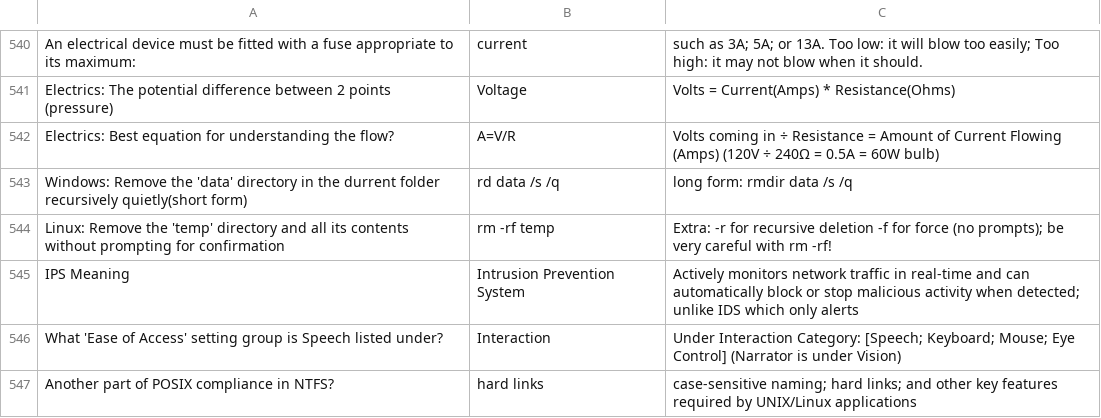
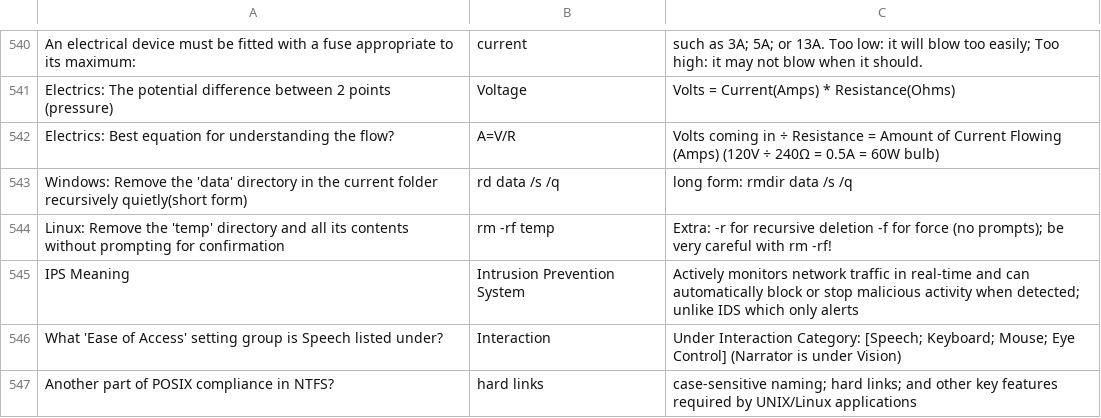
Before and after one commit to basinx/MemoryGame, a CSV file: questions.csv, drawn as a sheet; only a part is shown, gaps mark what is left out.

Commit message:
go

```diff
--- a/questions.csv
+++ b/questions.csv
@@ -542,3 +542,3 @@ Electrics: The potential difference between 2 points (pressure), Voltage, Volts
 Electrics: Best equation for understanding the flow?, A=V/R, Volts coming in ÷ Resistance = Amount of Current Flowing (Amps) (120V ÷ 240Ω = 0.5A = 60W bulb)
-Windows: Remove the 'data' directory in the durrent folder recursively quietly(short form), rd data /s /q, long form: rmdir data /s /q
+Windows: Remove the 'data' directory in the current folder recursively quietly(short form), rd data /s /q, long form: rmdir data /s /q
 Linux: Remove the 'temp' directory and all its contents without prompting for confirmation, rm -rf temp, Extra: -r for recursive deletion -f for force (no prompts); be very careful with rm -rf!
```
